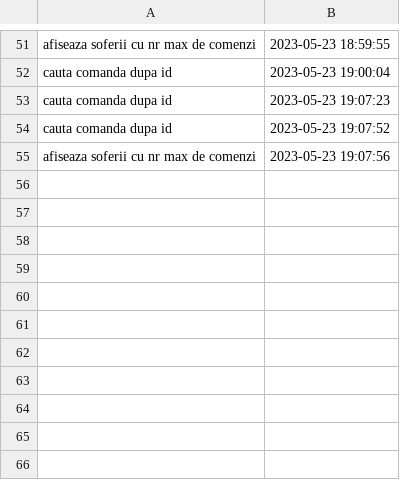
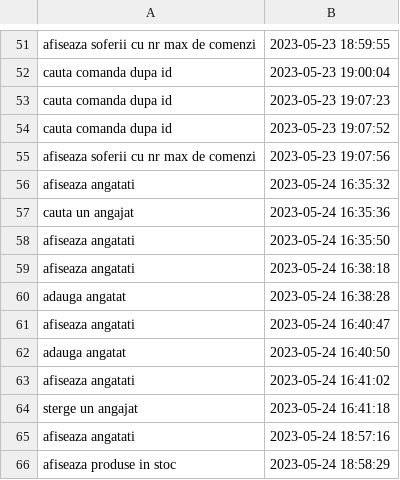
Before and after one commit to CristinaMaria0/ProiectPAO, a CSV file: audit.csv, drawn as a sheet; only a part is shown, gaps mark what is left out; the diff names each change by its address in the sheet, - before the commit and + after, or states it on an @@ line.

```diff
--- a/audit.csv
+++ b/audit.csv
+row 56: afiseaza angatati | 2023-05-24 16:35:32
+row 57: cauta un angajat | 2023-05-24 16:35:36
+row 58: afiseaza angatati | 2023-05-24 16:35:50
+row 59: afiseaza angatati | 2023-05-24 16:38:18
+row 60: adauga angatat | 2023-05-24 16:38:28
+row 61: afiseaza angatati | 2023-05-24 16:40:47
+row 62: adauga angatat | 2023-05-24 16:40:50
+row 63: afiseaza angatati | 2023-05-24 16:41:02
+row 64: sterge un angajat | 2023-05-24 16:41:18
+row 65: afiseaza angatati | 2023-05-24 18:57:16
+row 66: afiseaza produse in stoc | 2023-05-24 18:58:29
```
Also changed, not shown: 5 other files.
